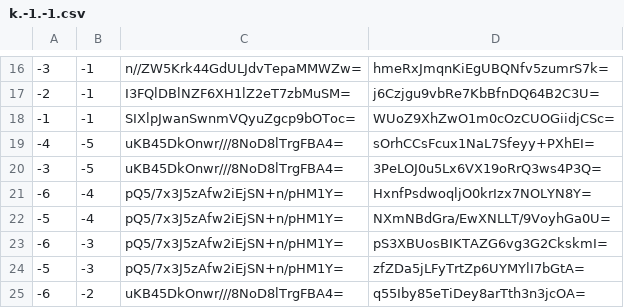
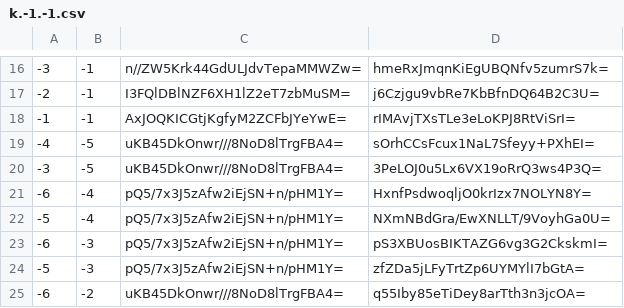
Before and after one commit to counterfitninja/netherlower, a CSV file: tiles/zoom.-1/metadata/k.-1.-1.csv, drawn as a sheet; only a part is shown, gaps mark what is left out.

```diff
--- a/tiles/zoom.-1/metadata/k.-1.-1.csv
+++ b/tiles/zoom.-1/metadata/k.-1.-1.csv
@@ -17,3 +17,3 @@
 -2,-1,I3FQlDBlNZF6XH1lZ2eT7zbMuSM=,j6Czjgu9vbRe7KbBfnDQ64B2C3U=
--1,-1,SIXlpJwanSwnmVQyuZgcp9bOToc=,WUoZ9XhZwO1m0cOzCUOGiidjCSc=
+-1,-1,AxJOQKICGtjKgfyM2ZCFbJYeYwE=,rIMAvjTXsTLe3eLoKPJ8RtViSrI=
 -4,-5,uKB45DkOnwr///8NoD8lTrgFBA4=,sOrhCCsFcux1NaL7Sfeyy+PXhEI=
```
Also changed, not shown: tiles/zoom.-1/metadata/k.-1.0.csv, tiles/zoom.-1/metadata/k.0.-1.csv, 56 other files.
